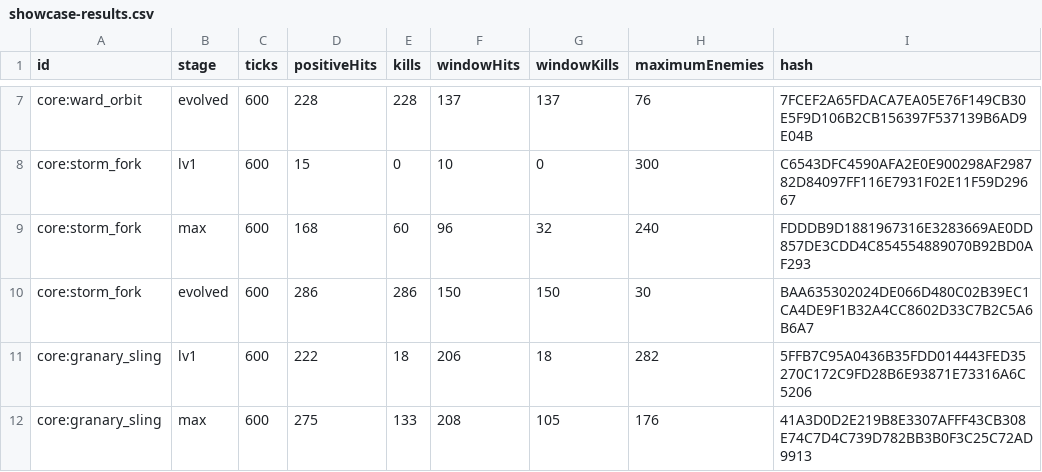
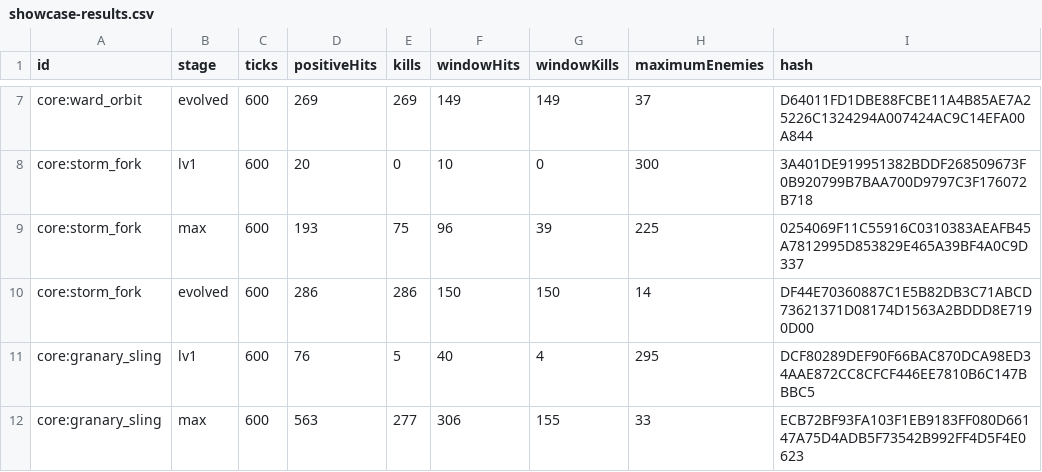
Before and after one commit to hyunlord/bs-mobile, a CSV file: benchmarks/m1-256-showcase/showcase-results.csv, drawn as a sheet; only a part is shown, gaps mark what is left out; the diff covers the shown part only; the diff names each change by its address in the sheet, - before the commit and + after, or states it on an @@ line.

```diff
--- a/benchmarks/m1-256-showcase/showcase-results.csv
+++ b/benchmarks/m1-256-showcase/showcase-results.csv
-D7 (positiveHits): 228
+D7 (positiveHits): 269
-E7 (kills): 228
+E7 (kills): 269
-F7 (windowHits): 137
+F7 (windowHits): 149
-G7 (windowKills): 137
+G7 (windowKills): 149
-H7 (maximumEnemies): 76
+H7 (maximumEnemies): 37
-I7 (hash): 7FCEF2A65FDACA7EA05E76F149CB30E5F9D106B2CB156397F537139B6AD9E04B
+I7 (hash): D64011FD1DBE88FCBE11A4B85AE7A25226C1324294A007424AC9C14EFA00A844
-D8 (positiveHits): 15
+D8 (positiveHits): 20
-I8 (hash): C6543DFC4590AFA2E0E900298AF298782D84097FF116E7931F02E11F59D29667
+I8 (hash): 3A401DE919951382BDDF268509673F0B920799B7BAA700D9797C3F176072B718
-D9 (positiveHits): 168
+D9 (positiveHits): 193
-E9 (kills): 60
+E9 (kills): 75
-G9 (windowKills): 32
+G9 (windowKills): 39
-H9 (maximumEnemies): 240
+H9 (maximumEnemies): 225
-I9 (hash): FDDDB9D1881967316E3283669AE0DD857DE3CDD4C854554889070B92BD0AF293
+I9 (hash): 0254069F11C55916C0310383AEAFB45A7812995D853829E465A39BF4A0C9D337
-H10 (maximumEnemies): 30
+H10 (maximumEnemies): 14
-I10 (hash): BAA635302024DE066D480C02B39EC1CA4DE9F1B32A4CC8602D33C7B2C5A6B6A7
+I10 (hash): DF44E70360887C1E5B82DB3C71ABCD73621371D08174D1563A2BDDD8E7190D00
-D11 (positiveHits): 222
+D11 (positiveHits): 76
-E11 (kills): 18
+E11 (kills): 5
-F11 (windowHits): 206
+F11 (windowHits): 40
-G11 (windowKills): 18
+G11 (windowKills): 4
-H11 (maximumEnemies): 282
+H11 (maximumEnemies): 295
-I11 (hash): 5FFB7C95A0436B35FDD014443FED35270C172C9FD28B6E93871E73316A6C5206
+I11 (hash): DCF80289DEF90F66BAC870DCA98ED34AAE872CC8CFCF446EE7810B6C147BBBC5
-D12 (positiveHits): 275
+D12 (positiveHits): 563
-E12 (kills): 133
+E12 (kills): 277
-F12 (windowHits): 208
+F12 (windowHits): 306
-G12 (windowKills): 105
+G12 (windowKills): 155
-H12 (maximumEnemies): 176
+H12 (maximumEnemies): 33
-I12 (hash): 41A3D0D2E219B8E3307AFFF43CB308E74C7D4C739D782BB3B0F3C25C72AD9913
+I12 (hash): ECB72BF93FA103F1EB9183FF080D66147A75D4ADB5F73542B992FF4D5F4E0623
```
Also changed, not shown: 105 edited cells elsewhere in this file, benchmarks/m1-256-showcase/target-parity.csv, 25 other files.
